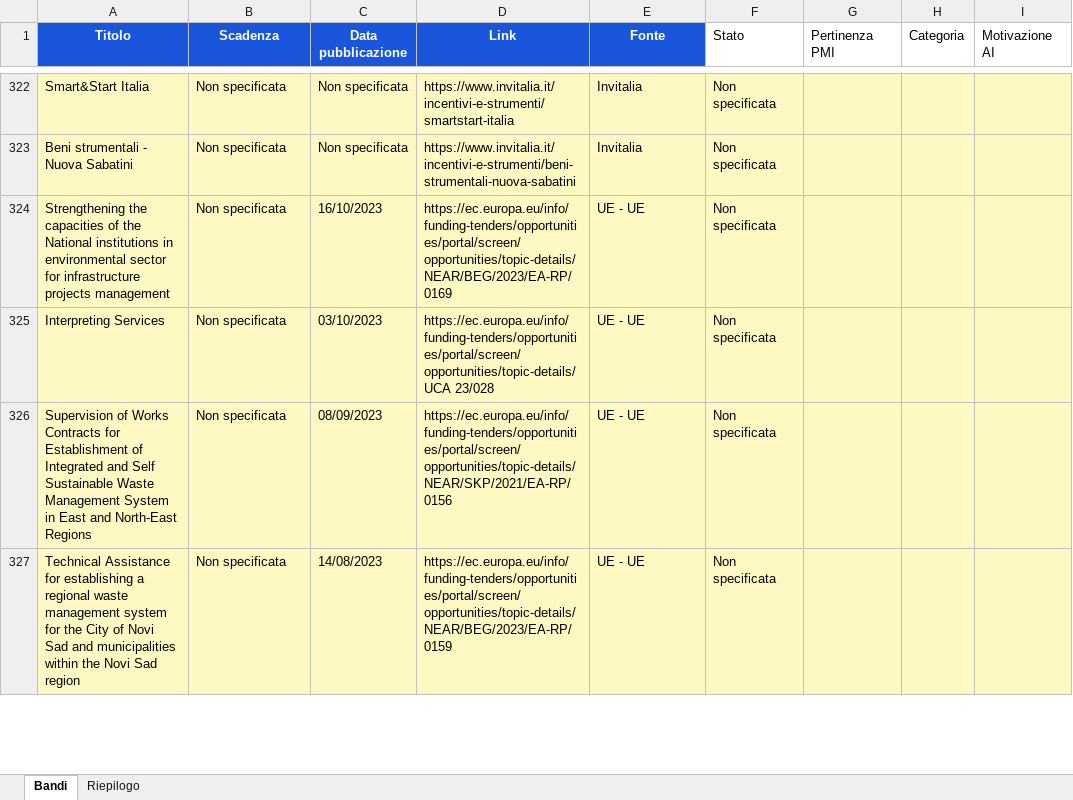
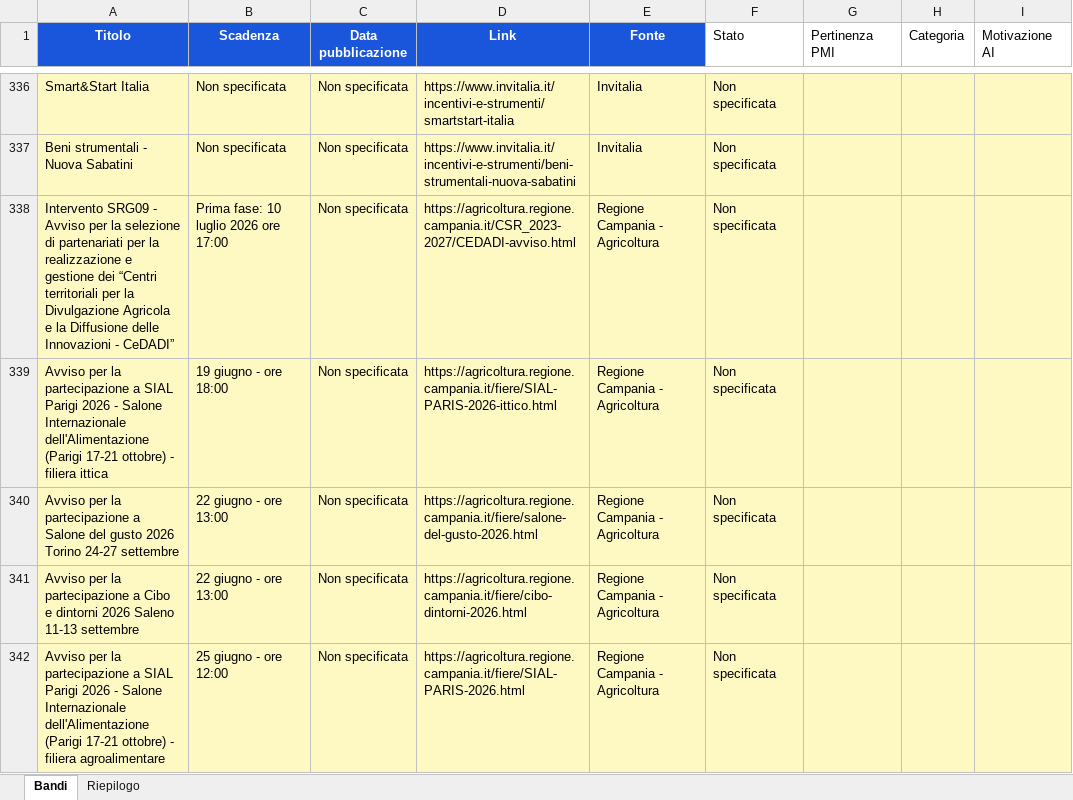
Before and after one commit to marcotulliovaliante/monitor-bandi-pmi, an Excel workbook: bandi_campania.xlsx, sheet Bandi, drawn as a sheet; only a part is shown, gaps mark what is left out; the shorter side is filled out with more unchanged rows; values as stored, in another font and other column widths than the file's, no borders; the diff covers the shown part only; the diff names each change by its address in the sheet, - before the commit and + after, or states it on an @@ line.

```diff
--- a/bandi_campania.xlsx (sheet Bandi)
+++ b/bandi_campania.xlsx (sheet Bandi)
+row 338: Intervento SRG09 - Avviso per la selezione di partenariati per la realizzazione e gestione dei “Centri territoriali per la Divulgazione Agricola e la Diffusione delle Innovazioni - CeDADI” | Prima fase: 10 luglio 2026 ore 17:00 | Non specificata | https://agricoltura.regione.campania.it/CSR_2023-2027/CEDADI-avviso.html | Regione Campania - Agricoltura | Non specificata
+row 339: Avviso per la partecipazione a SIAL Parigi 2026 - Salone Internazionale dell'Alimentazione (Parigi 17-21 ottobre) - filiera ittica | 19 giugno - ore 18:00 | Non specificata | https://agricoltura.regione.campania.it/fiere/SIAL-PARIS-2026-ittico.html | Regione Campania - Agricoltura | Non specificata
+row 340: Avviso per la partecipazione a Salone del gusto 2026 Torino 24-27 settembre | 22 giugno - ore 13:00 | Non specificata | https://agricoltura.regione.campania.it/fiere/salone-del-gusto-2026.html | Regione Campania - Agricoltura | Non specificata
+row 341: Avviso per la partecipazione a Cibo e dintorni 2026 Saleno 11-13 settembre | 22 giugno - ore 13:00 | Non specificata | https://agricoltura.regione.campania.it/fiere/cibo-dintorni-2026.html | Regione Campania - Agricoltura | Non specificata
+row 342: Avviso per la partecipazione a SIAL Parigi 2026 - Salone Internazionale dell'Alimentazione (Parigi 17-21 ottobre) - filiera agroalimentare | 25 giugno - ore 12:00 | Non specificata | https://agricoltura.regione.campania.it/fiere/SIAL-PARIS-2026.html | Regione Campania - Agricoltura | Non specificata
```
Also changed, not shown: 48 added rows, 27 removed rows and 417 edited cells elsewhere in this sheet, sheet Riepilogo.
